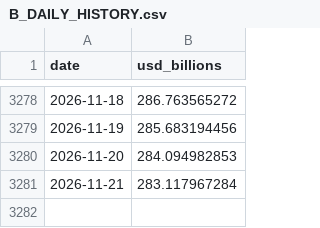
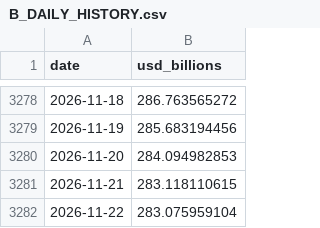
Before and after one commit to imthequin2811-gif/radar-pisau-jatuh, a CSV file: data/crypto_cash/B_DAILY_HISTORY.csv, drawn as a sheet; only a part is shown, gaps mark what is left out.

```diff
--- a/data/crypto_cash/B_DAILY_HISTORY.csv
+++ b/data/crypto_cash/B_DAILY_HISTORY.csv
@@ -3280,2 +3280,3 @@ date,usd_billions
 2026-11-20,284.094982853
-2026-11-21,283.117967284
+2026-11-21,283.118110615
+2026-11-22,283.075959104
```
Also changed, not shown: data/crypto_cash/B_12D_HISTORY.csv, data/crypto_cash/B_6D_HISTORY.csv, 4 other files.
